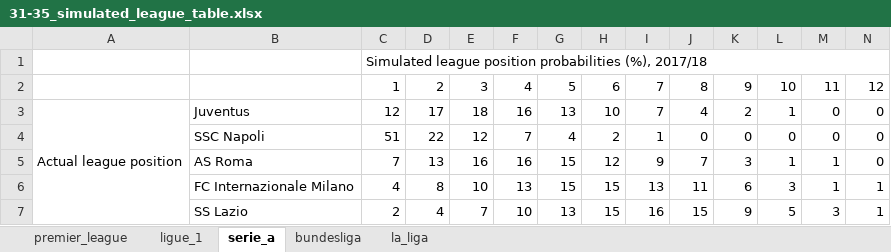
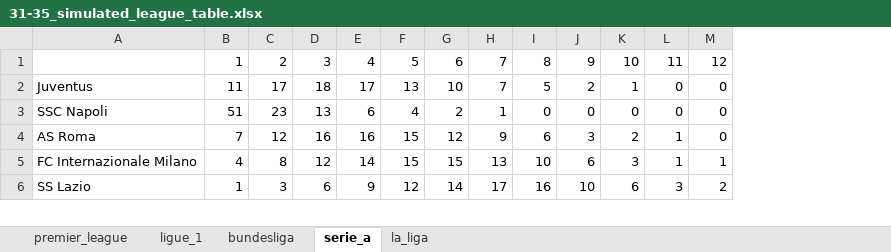
Before and after one commit to andrewRowlinson/expected-goals-thesis, an Excel workbook: figures/31-35_simulated_league_table.xlsx, sheet serie_a, drawn as a sheet; only a part is shown; values as stored, in another font and other column widths than the file's, no cell formats; removed rows and columns are numbered as before the commit, all else as after; rows hold the shown columns only; the diff covers the shown part only; the diff names each change by its address in the sheet, - before the commit and + after, or states it on an @@ line.

```diff
--- a/figures/31-35_simulated_league_table.xlsx (sheet serie_a)
+++ b/figures/31-35_simulated_league_table.xlsx (sheet serie_a)
@@ sheet tab order changed: premier_league | ligue_1 | bundesliga | serie_a | la_liga @@
-column A, row 3: Actual league position
-row 1:  |  | Simulated league position probabilities (%), 2017/18
-B2: 12
+B2: 11
-E2: 16
+E2: 17
-I2: 4
+I2: 5
-C3: 22
+C3: 23
-D3: 12
+D3: 13
-E3: 7
+E3: 6
-C4: 13
+C4: 12
-I4: 7
+I4: 6
-K4: 1
+K4: 2
-D5: 10
+D5: 12
-E5: 13
+E5: 14
-I5: 11
+I5: 10
-B6: 2
+B6: 1
-C6: 4
+C6: 3
-D6: 7
+D6: 6
-E6: 10
+E6: 9
-F6: 13
+F6: 12
-G6: 15
+G6: 14
-H6: 16
+H6: 17
-I6: 15
+I6: 16
-J6: 9
+J6: 10
-K6: 5
+K6: 6
-M6: 1
+M6: 2
```
Also changed, not shown: 81 edited cells elsewhere in this sheet, sheet la_liga, sheet premier_league, sheet bundesliga, sheet ligue_1, cell formats, 56 other files.
